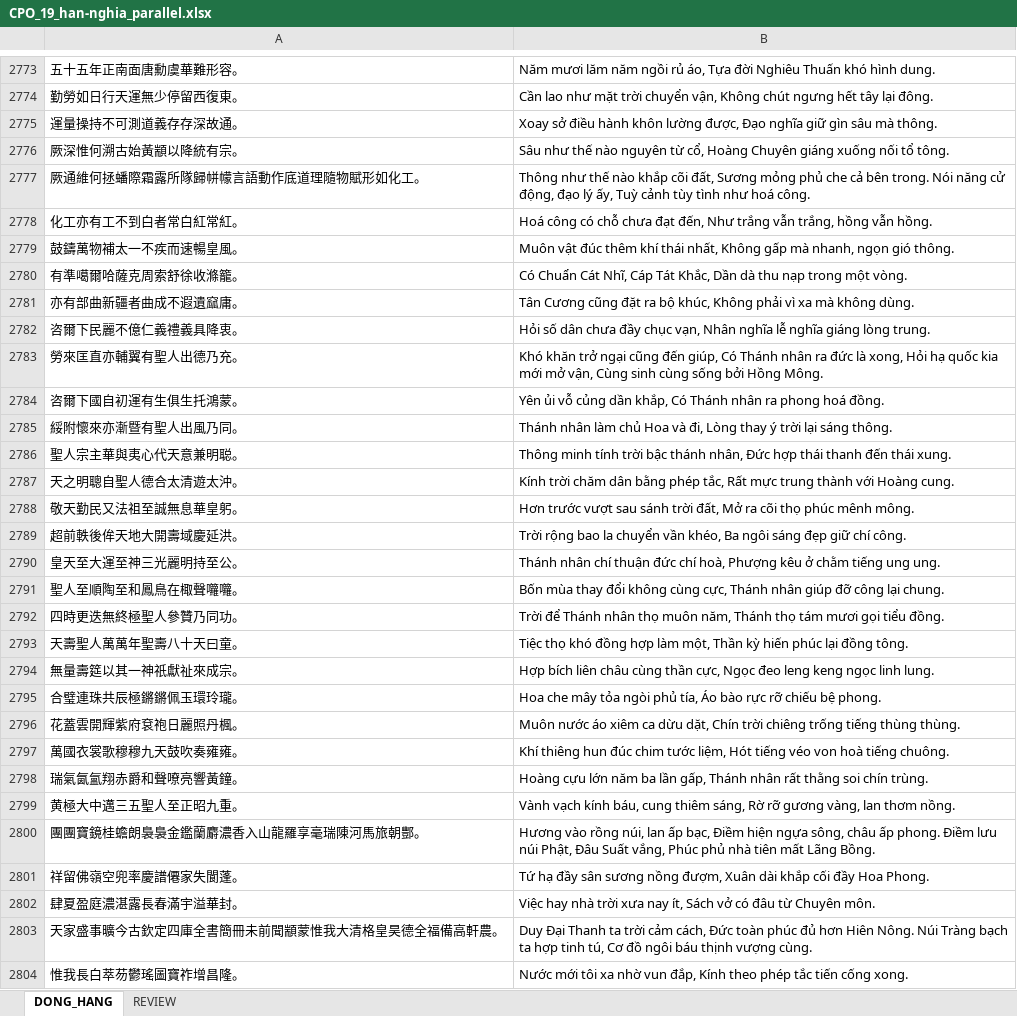
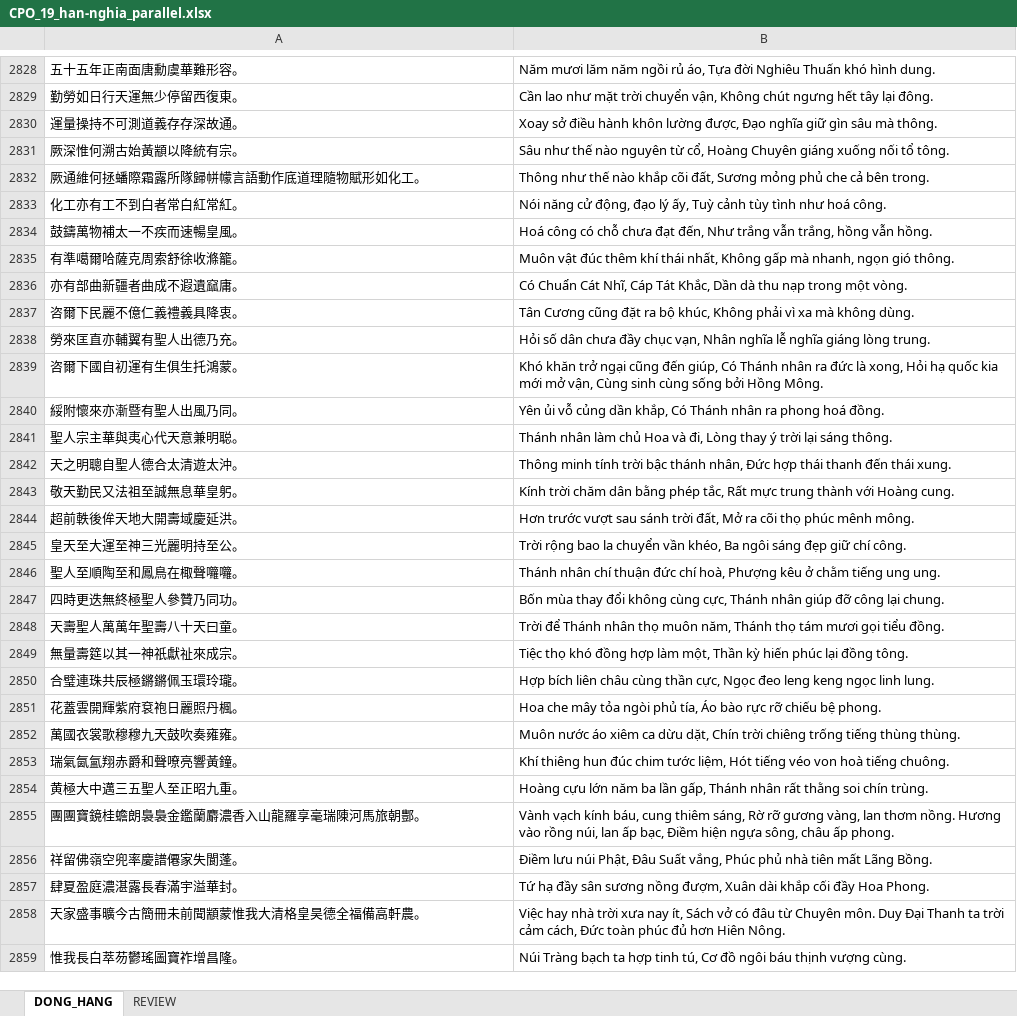
Before and after one commit to khangthinhne/chinese-vietnamese-corpus, an Excel workbook: data/CPO_19/07_export/CPO_19_han-nghia_parallel.xlsx, sheet DONG_HANG, drawn as a sheet; only a part is shown, gaps mark what is left out; values as stored, in another font and other column widths than the file's, no borders; removed rows and columns are numbered as before the commit, all else as after; the diff covers the shown part only; the diff names each change by its address in the sheet, - before the commit and + after, or states it on an @@ line.

```diff
--- a/data/CPO_19/07_export/CPO_19_han-nghia_parallel.xlsx (sheet DONG_HANG)
+++ b/data/CPO_19/07_export/CPO_19_han-nghia_parallel.xlsx (sheet DONG_HANG)
-B2832: …bên trong. Nói năng cử động, đạo lý ấy, Tuỳ cảnh tùy tình như hoá công.
+B2832: …bên trong.
-B2833: Hoá công có chỗ chưa đạt đến, Như trắng vẫn trắng, hồng vẫn hồng.
+B2833: Nói năng cử động, đạo lý ấy, Tuỳ cảnh tùy tình như hoá công.
-B2834: Muôn vật đúc thêm khí thái nhất, Không gấp mà nhanh, ngọn gió thông.
+B2834: Hoá công có chỗ chưa đạt đến, Như trắng vẫn trắng, hồng vẫn hồng.
-B2835: Có Chuẩn Cát Nhĩ, Cáp Tát Khắc, Dần dà thu nạp trong một vòng.
+B2835: Muôn vật đúc thêm khí thái nhất, Không gấp mà nhanh, ngọn gió thông.
-B2836: Tân Cương cũng đặt ra bộ khúc, Không phải vì xa mà không dùng.
+B2836: Có Chuẩn Cát Nhĩ, Cáp Tát Khắc, Dần dà thu nạp trong một vòng.
-B2837: Hỏi số dân chưa đầy chục vạn, Nhân nghĩa lễ nghĩa giáng lòng trung.
+B2837: Tân Cương cũng đặt ra bộ khúc, Không phải vì xa mà không dùng.
-B2838: Khó khăn trở ngại cũng đến giúp, Có Thánh nhân ra đức là xong, Hỏi hạ quốc kia mới mở vận, Cùng sinh cùng sống bởi Hồng Mông.
+B2838: Hỏi số dân chưa đầy chục vạn, Nhân nghĩa lễ nghĩa giáng lòng trung.
-B2839: Yên ủi vỗ củng dần khắp, Có Thánh nhân ra phong hoá đồng.
+B2839: Khó khăn trở ngại cũng đến giúp, Có Thánh nhân ra đức là xong, Hỏi hạ quốc kia mới mở vận, Cùng sinh cùng sống bởi Hồng Mông.
-B2840: Thánh nhân làm chủ Hoa và đi, Lòng thay ý trời lại sáng thông.
+B2840: Yên ủi vỗ củng dần khắp, Có Thánh nhân ra phong hoá đồng.
-B2841: Thông minh tính trời bậc thánh nhân, Đức hợp thái thanh đến thái xung.
+B2841: Thánh nhân làm chủ Hoa và đi, Lòng thay ý trời lại sáng thông.
-B2842: Kính trời chăm dân bằng phép tắc, Rất mực trung thành với Hoàng cung.
+B2842: Thông minh tính trời bậc thánh nhân, Đức hợp thái thanh đến thái xung.
-B2843: Hơn trước vượt sau sánh trời đất, Mở ra cõi thọ phúc mênh mông.
+B2843: Kính trời chăm dân bằng phép tắc, Rất mực trung thành với Hoàng cung.
-B2844: Trời rộng bao la chuyển vần khéo, Ba ngôi sáng đẹp giữ chí công.
+B2844: Hơn trước vượt sau sánh trời đất, Mở ra cõi thọ phúc mênh mông.
-B2845: Thánh nhân chí thuận đức chí hoà, Phượng kêu ở chằm tiếng ung ung.
+B2845: Trời rộng bao la chuyển vần khéo, Ba ngôi sáng đẹp giữ chí công.
-B2846: Bốn mùa thay đổi không cùng cực, Thánh nhân giúp đỡ công lại chung.
+B2846: Thánh nhân chí thuận đức chí hoà, Phượng kêu ở chằm tiếng ung ung.
-B2847: Trời để Thánh nhân thọ muôn năm, Thánh thọ tám mươi gọi tiểu đồng.
+B2847: Bốn mùa thay đổi không cùng cực, Thánh nhân giúp đỡ công lại chung.
-B2848: Tiệc thọ khó đồng hợp làm một, Thần kỳ hiến phúc lại đồng tông.
+B2848: Trời để Thánh nhân thọ muôn năm, Thánh thọ tám mươi gọi tiểu đồng.
-B2849: Hợp bích liên châu cùng thần cực, Ngọc đeo leng keng ngọc linh lung.
+B2849: Tiệc thọ khó đồng hợp làm một, Thần kỳ hiến phúc lại đồng tông.
-B2850: Hoa che mây tỏa ngòi phủ tía, Áo bào rực rỡ chiếu bệ phong.
+B2850: Hợp bích liên châu cùng thần cực, Ngọc đeo leng keng ngọc linh lung.
-B2851: Muôn nước áo xiêm ca dừu dặt, Chín trời chiêng trống tiếng thùng thùng.
+B2851: Hoa che mây tỏa ngòi phủ tía, Áo bào rực rỡ chiếu bệ phong.
-B2852: Khí thiêng hun đúc chim tước liệm, Hót tiếng véo von hoà tiếng chuông.
+B2852: Muôn nước áo xiêm ca dừu dặt, Chín trời chiêng trống tiếng thùng thùng.
-B2853: Hoàng cựu lớn năm ba lần gấp, Thánh nhân rất thằng soi chín trùng.
+B2853: Khí thiêng hun đúc chim tước liệm, Hót tiếng véo von hoà tiếng chuông.
-B2854: Vành vạch kính báu, cung thiêm sáng, Rờ rỡ gương vàng, lan thơm nồng.
+B2854: Hoàng cựu lớn năm ba lần gấp, Thánh nhân rất thằng soi chín trùng.
-B2855: Hương vào rồng núi, lan ấp bạc, Điềm hiện ngựa sông, châu ấp phong. Điềm lưu núi Phật, Đâu Suất vắng, Phúc phủ nhà tiên mất Lãng Bồng.
+B2855: Vành vạch kính báu, cung thiêm sáng, Rờ rỡ gương vàng, lan thơm nồng. Hương vào rồng núi, lan ấp bạc, Điềm hiện ngựa sông, châu ấp phong.
-B2856: Tứ hạ đầy sân sương nồng đượm, Xuân dài khắp cối đầy Hoa Phong.
+B2856: Điềm lưu núi Phật, Đâu Suất vắng, Phúc phủ nhà tiên mất Lãng Bồng.
-B2857: Việc hay nhà trời xưa nay ít, Sách vở có đâu từ Chuyên môn.
+B2857: Tứ hạ đầy sân sương nồng đượm, Xuân dài khắp cối đầy Hoa Phong.
-row 2803: 天家盛事曠今古欽定四庫全書簡冊未前聞顓蒙惟我大清格皇昊德全福備高軒農。 | Duy Đại Thanh ta trời cảm cách, Đức toàn phúc đủ hơn Hiên Nông. Núi Tràng bạch ta hợp tinh tú, Cơ đồ ngôi báu thịnh vượng cùng.
+row 2858: 天家盛事曠今古簡冊未前聞顓蒙惟我大清格皇昊德全福備高軒農。 | Việc hay nhà trời xưa nay ít, Sách vở có đâu từ Chuyên môn. Duy Đại Thanh ta trời cảm cách, Đức toàn phúc đủ hơn Hiên Nông.
-B2859: Nước mới tôi xa nhờ vun đắp, Kính theo phép tắc tiến cống xong.
+B2859: Núi Tràng bạch ta hợp tinh tú, Cơ đồ ngôi báu thịnh vượng cùng.
```
Also changed, not shown: 140 added rows, 66 removed rows and 248 edited cells elsewhere in this sheet, sheet REVIEW, data/CPO_19/07_export/CPO_19_han-am_parallel.xlsx, data/CPO_19/07_export/CPO_19_han-tho_parallel.xlsx, 13 other files.
